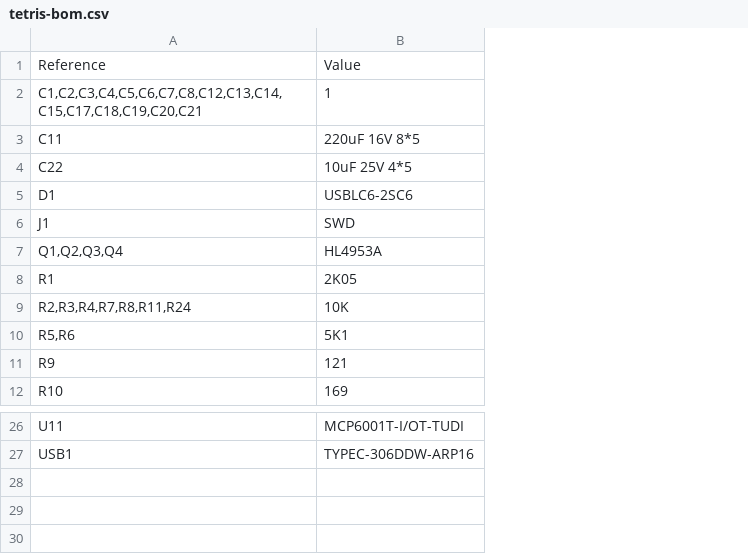
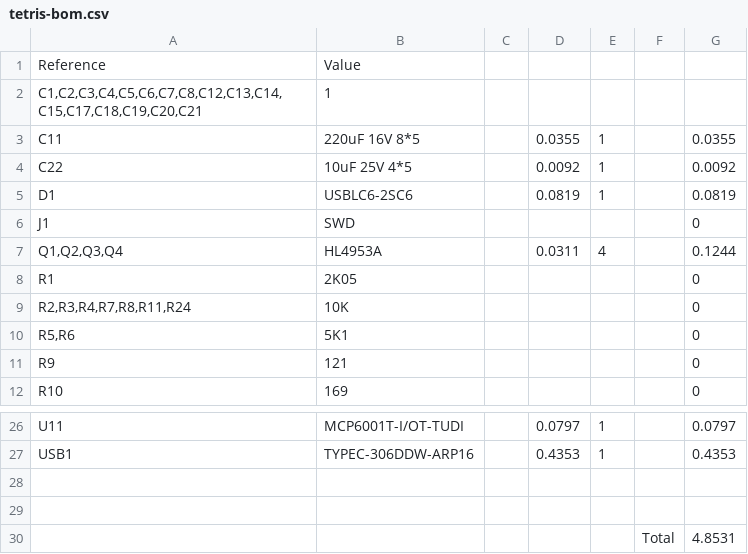
Before and after one commit to roman-khvatov/RoboWay, a CSV file: Tetris/tetris-bom.csv, drawn as a sheet; only a part is shown, gaps mark what is left out; the diff names each change by its address in the sheet, - before the commit and + after, or states it on an @@ line.

Commit message:
Teris BOM updated

```diff
--- a/Tetris/tetris-bom.csv
+++ b/Tetris/tetris-bom.csv
+column C, empty
+column D, rows 3-7: 0.0355 | 0.0092 | 0.0819 |  | 0.0311; rows 26-27: 0.0797 | 0.4353
+column E, rows 3-7: 1 | 1 | 1 |  | 4; rows 26-27: 1 | 1
+column F, empty
+column G, rows 3-12: 0.0355 | 0.0092 | 0.0819 | 0 | 0.1244 | 0 | 0 | 0 | 0 | 0; rows 26-27: 0.0797 | 0.4353
+row 28: (empty)
+row 29: (empty)
+row 30:  |  |  |  |  | Total | 4.8531
```
